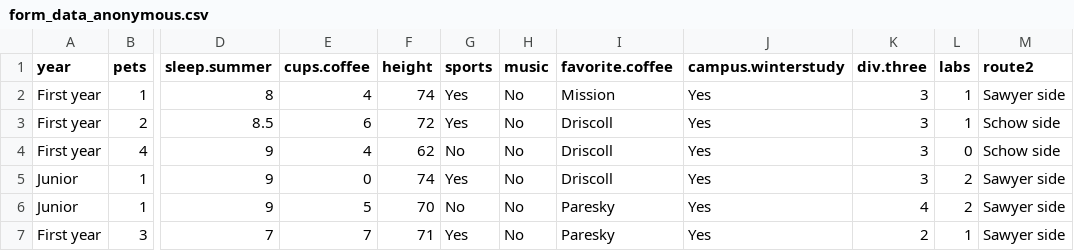
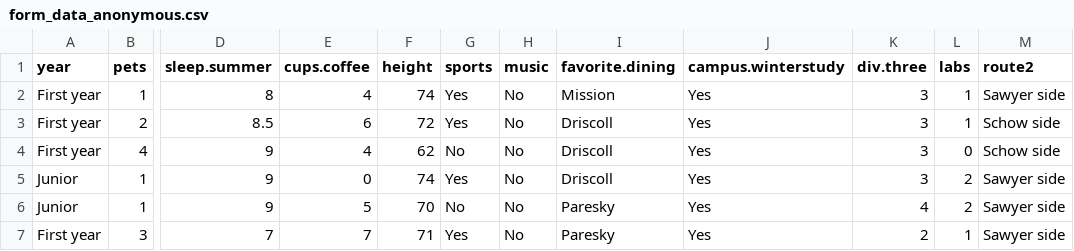
Before and after one commit to anna-neufeld/tutorials, a CSV file: 201_spring25/form_data_anonymous.csv, drawn as a sheet; only a part is shown, gaps mark what is left out; the diff names each change by its address in the sheet, - before the commit and + after, or states it on an @@ line.

```diff
--- a/201_spring25/form_data_anonymous.csv
+++ b/201_spring25/form_data_anonymous.csv
-I1: favorite.coffee
+I1: favorite.dining
```
Also changed, not shown: 3 other files.
